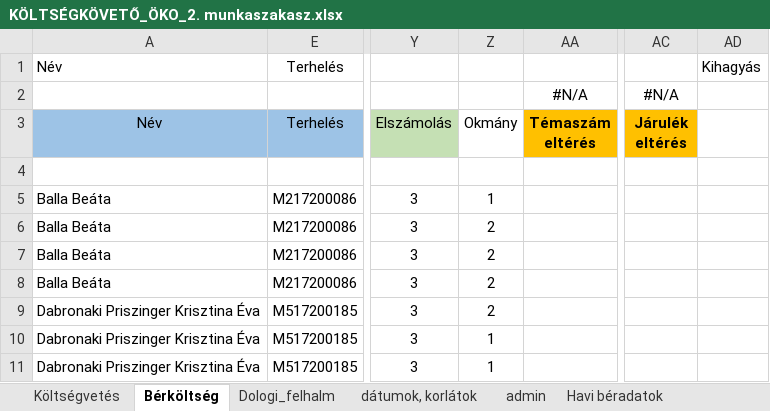
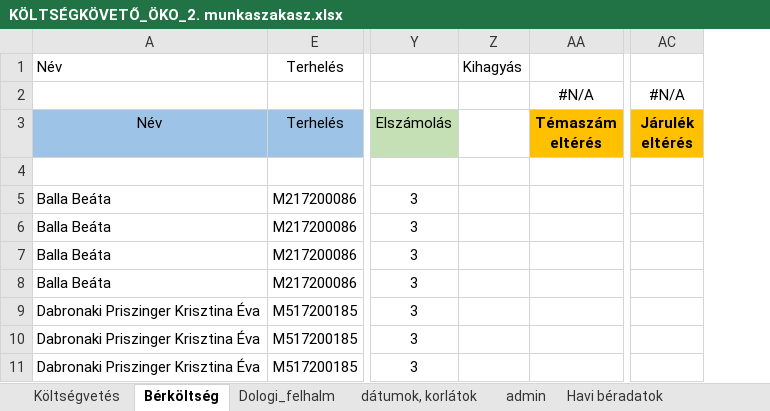
Before and after one commit to gdomjan83/ExcelLoaderToolForAccounting, an Excel workbook: TestApp/bin/Debug/net6.0-windows/Resources/KÖLTSÉGKÖVETŐ_ÖKO_2. munkaszakasz.xlsx, sheet Bérköltség, drawn as a sheet; only a part is shown, gaps mark what is left out; values as stored, in another font and other column widths than the file's, no borders; conditional formats not drawn; removed rows and columns are numbered as before the commit, all else as after; the diff names each change by its address in the sheet, - before the commit and + after, or states it on an @@ line.

```diff
--- a/TestApp/bin/Debug/net6.0-windows/Resources/KÖLTSÉGKÖVETŐ_ÖKO_2. munkaszakasz.xlsx (sheet Bérköltség)
+++ b/TestApp/bin/Debug/net6.0-windows/Resources/KÖLTSÉGKÖVETŐ_ÖKO_2. munkaszakasz.xlsx (sheet Bérköltség)
-column Z (Okmány), rows 5-11: 1 | 2 | 2 | 2 | 2 | 1 | 1
+column Z, row 1: Kihagyás
-column AD, row 1: Kihagyás
```
Also changed, not shown: TestApp/bin/Debug/net6.0-windows/Resources/KFI_költségkövető_00312.xlsx, TestApp/bin/Debug/net6.0-windows/Resources/KFI_költségkövető_219.xlsx, 26 other files.
